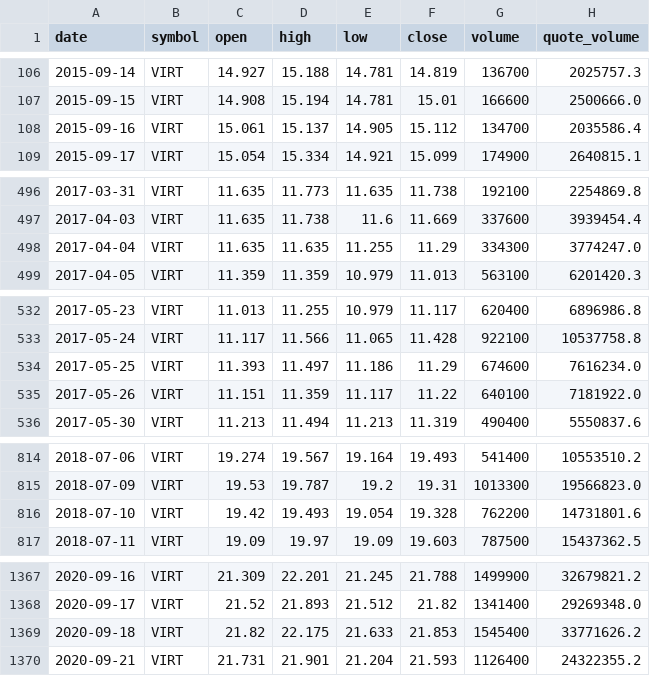
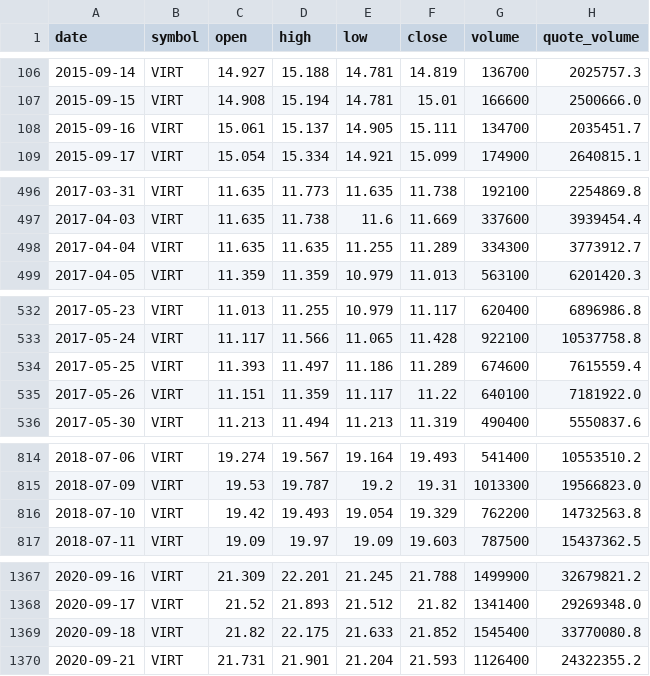
Before and after one commit to bsachart/finance-metrics-fetch, a CSV file: data/market/VIRT.csv, drawn as a sheet; only a part is shown, gaps mark what is left out; the diff covers the shown part only.

```diff
--- a/data/market/VIRT.csv
+++ b/data/market/VIRT.csv
@@ -107,3 +107,3 @@ date,symbol,open,high,low,close,volume,quote_volume
 2015-09-15,VIRT,14.908,15.194,14.781,15.01,166600,2500666.0
-2015-09-16,VIRT,15.061,15.137,14.905,15.112,134700,2035586.4
+2015-09-16,VIRT,15.061,15.137,14.905,15.111,134700,2035451.7
 2015-09-17,VIRT,15.054,15.334,14.921,15.099,174900,2640815.1
@@ -497,3 +497,3 @@ date,symbol,open,high,low,close,volume,quote_volume
 2017-04-03,VIRT,11.635,11.738,11.6,11.669,337600,3939454.4
-2017-04-04,VIRT,11.635,11.635,11.255,11.29,334300,3774247.0
+2017-04-04,VIRT,11.635,11.635,11.255,11.289,334300,3773912.7
 2017-04-05,VIRT,11.359,11.359,10.979,11.013,563100,6201420.3
@@ -533,3 +533,3 @@ date,symbol,open,high,low,close,volume,quote_volume
 2017-05-24,VIRT,11.117,11.566,11.065,11.428,922100,10537758.8
-2017-05-25,VIRT,11.393,11.497,11.186,11.29,674600,7616234.0
+2017-05-25,VIRT,11.393,11.497,11.186,11.289,674600,7615559.4
 2017-05-26,VIRT,11.151,11.359,11.117,11.22,640100,7181922.0
@@ -815,3 +815,3 @@ date,symbol,open,high,low,close,volume,quote_volume
 2018-07-09,VIRT,19.53,19.787,19.2,19.31,1013300,19566823.0
-2018-07-10,VIRT,19.42,19.493,19.054,19.328,762200,14731801.6
+2018-07-10,VIRT,19.42,19.493,19.054,19.329,762200,14732563.8
 2018-07-11,VIRT,19.09,19.97,19.09,19.603,787500,15437362.5
@@ -1368,3 +1368,3 @@ date,symbol,open,high,low,close,volume,quote_volume
 2020-09-17,VIRT,21.52,21.893,21.512,21.82,1341400,29269348.0
-2020-09-18,VIRT,21.82,22.175,21.633,21.853,1545400,33771626.2
+2020-09-18,VIRT,21.82,22.175,21.633,21.852,1545400,33770080.8
 2020-09-21,VIRT,21.731,21.901,21.204,21.593,1126400,24322355.2
```
Also changed, not shown: 21 edited cells elsewhere in this file, data/market/GOOGL.csv, data/market/MSFT.csv, 6 other files.
